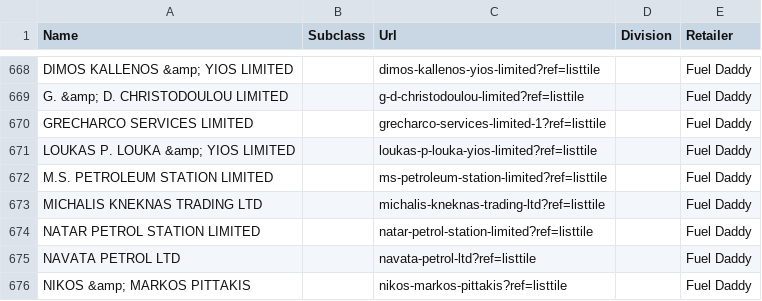
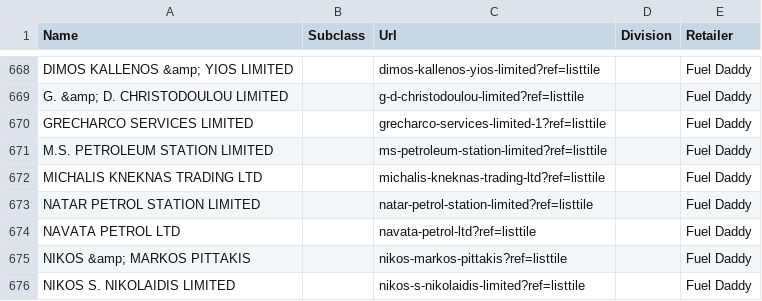
Before and after one commit to kvitalis/CyBPP, a CSV file: Datasets/ProductsUrls.csv, drawn as a sheet; only a part is shown, gaps mark what is left out; the shorter side is filled out with more unchanged rows; the diff names each change by its address in the sheet, - before the commit and + after, or states it on an @@ line.

Commit message:
Update ProductsUrls.csv

```diff
--- a/Datasets/ProductsUrls.csv
+++ b/Datasets/ProductsUrls.csv
-row 671: LOUKAS P. LOUKA &amp; YIOS LIMITED |  | loukas-p-louka-yios-limited?ref=listtile |  | Fuel Daddy
```
